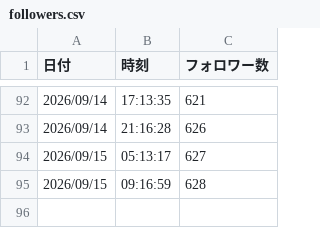
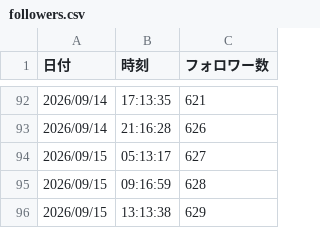
Before and after one commit to thinkingshiba0526-dot/note-stats-dashboard, a CSV file: data/followers.csv, drawn as a sheet; only a part is shown, gaps mark what is left out; the diff names each change by its address in the sheet, - before the commit and + after, or states it on an @@ line.

```diff
--- a/data/followers.csv
+++ b/data/followers.csv
+row 96: 2026/09/15 | 13:13:38 | 629
```
Also changed, not shown: data/articles.csv, data/daily_summary.csv, 5 other files.
